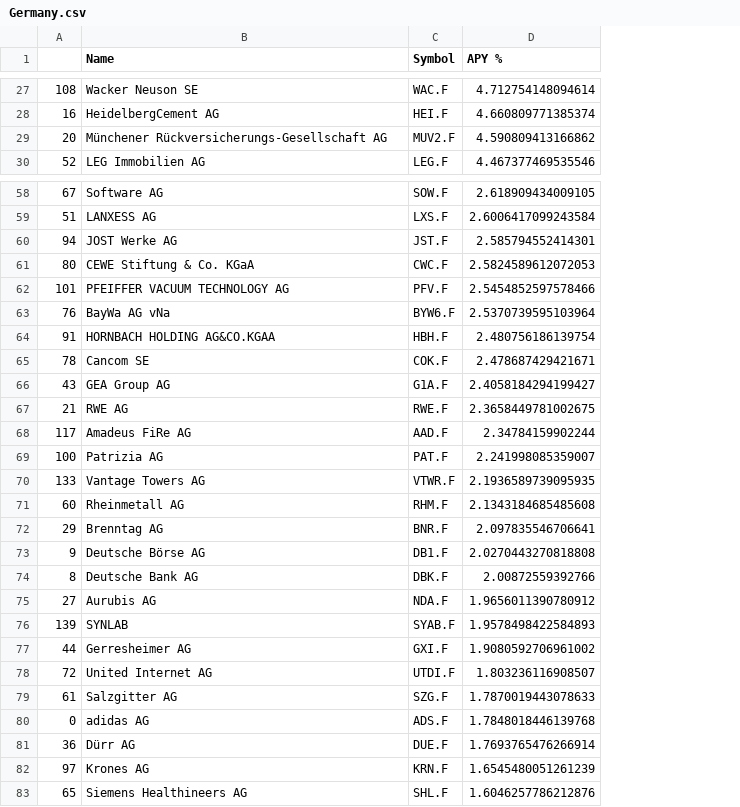
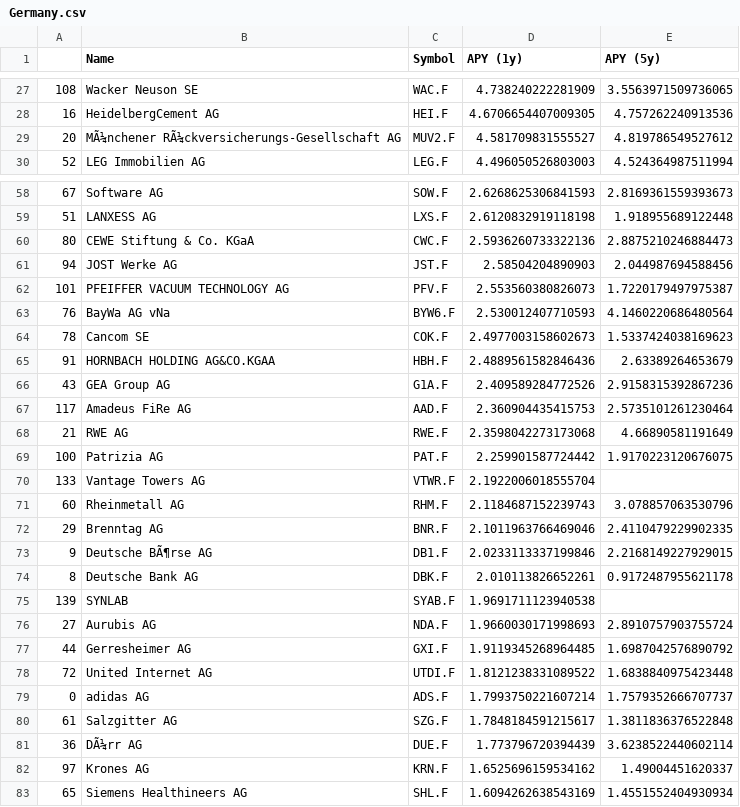
Before and after one commit to f1she3/yh-stocks, a CSV file: data/countries/Germany.csv, drawn as a sheet; only a part is shown, gaps mark what is left out; removed rows and columns are numbered as before the commit, all else as after; the diff covers the shown part only; the diff names each change by its address in the sheet, - before the commit and + after, or states it on an @@ line.

```diff
--- a/data/countries/Germany.csv
+++ b/data/countries/Germany.csv
-column D (APY %), rows 27-30: 4.712754148094614 | 4.660809771385374 | 4.590809413166862 | 4.467377469535546; rows 58-60: 2.618909434009105 | 2.6006417099243584 | 2.585794552414301; rows 62-64: 2.5454852597578466 | 2.5370739595103964 | 2.480756186139754; rows 66-67: 2.4058184294199427 | 2.3658449781002675; rows 69-75: 2.241998085359007 | 2.1936589739095935 | 2.1343184685485608 | 2.097835546706641 | 2.0270443270818808 | 2.00872559392766 | 1.9656011390780912; rows 77-79: 1.9080592706961002 | 1.803236116908507 | 1.7870019443078633; rows 81-83: 1.7693765476266914 | 1.6545480051261239 | 1.6046257786212876
+column D (APY (1y)), rows 27-30: 4.738240222281909 | 4.6706654407009305 | 4.581709831555527 | 4.496050526803003; rows 58-59: 2.6268625306841593 | 2.6120832919118198; rows 61-63: 2.58504204890903 | 2.553560380826073 | 2.530012407710593; rows 65-66: 2.4889561582846436 | 2.409589284772526; rows 68-74: 2.3598042273173068 | 2.259901587724442 | 2.1922006018555704 | 2.1184687152239743 | 2.1011963766469046 | 2.0233113337199846 | 2.010113826652261; rows 76-78: 1.9660030171998693 | 1.9119345268964485 | 1.8121238331089522; rows 80-83: 1.7848184591215617 | 1.773796720394439 | 1.6525696159534162 | 1.6094262638543169
+column E (APY (5y)), rows 27-30: 3.5563971509736065 | 4.757262240913536 | 4.819786549527612 | 4.524364987511994; rows 58-59: 2.8169361559393673 | 1.918955689122448; rows 61-63: 2.044987694588456 | 1.7220179497975387 | 4.1460220686480564; rows 65-66: 2.63389264653679 | 2.9158315392867236; rows 68-74: 4.66890581191649 | 1.9170223120676075 |  | 3.078857063530796 | 2.4110479229902335 | 2.2168149227929015 | 0.9172487955621178; rows 76-78: 2.8910757903755724 | 1.6987042576890792 | 1.6838840975423448; rows 80-83: 1.3811836376522848 | 3.6238522440602114 | 1.49004451620337 | 1.4551552404930934
-B29 (Name): Münchener Rückversicherungs-Gesellschaft AG
+B29 (Name): MÃ¼nchener RÃ¼ckversicherungs-Gesellschaft AG
@@ row 61 moved to row 60: 80 @@
@@ row 65 moved to row 64: 78 @@
@@ row 68 moved to row 67: 117 @@
-B73 (Name): Deutsche Börse AG
+B73 (Name): Deutsche BÃ¶rse AG
@@ row 76 moved to row 75: 139 @@
@@ row 80 moved to row 79: 0 @@
-B81 (Name): Dürr AG
+B81 (Name): DÃ¼rr AG
```
Also changed, not shown: 25 moved rows and 4 edited cells elsewhere in this file, data/countries/France.csv, data/countries/Spain.csv, 8 other files.
